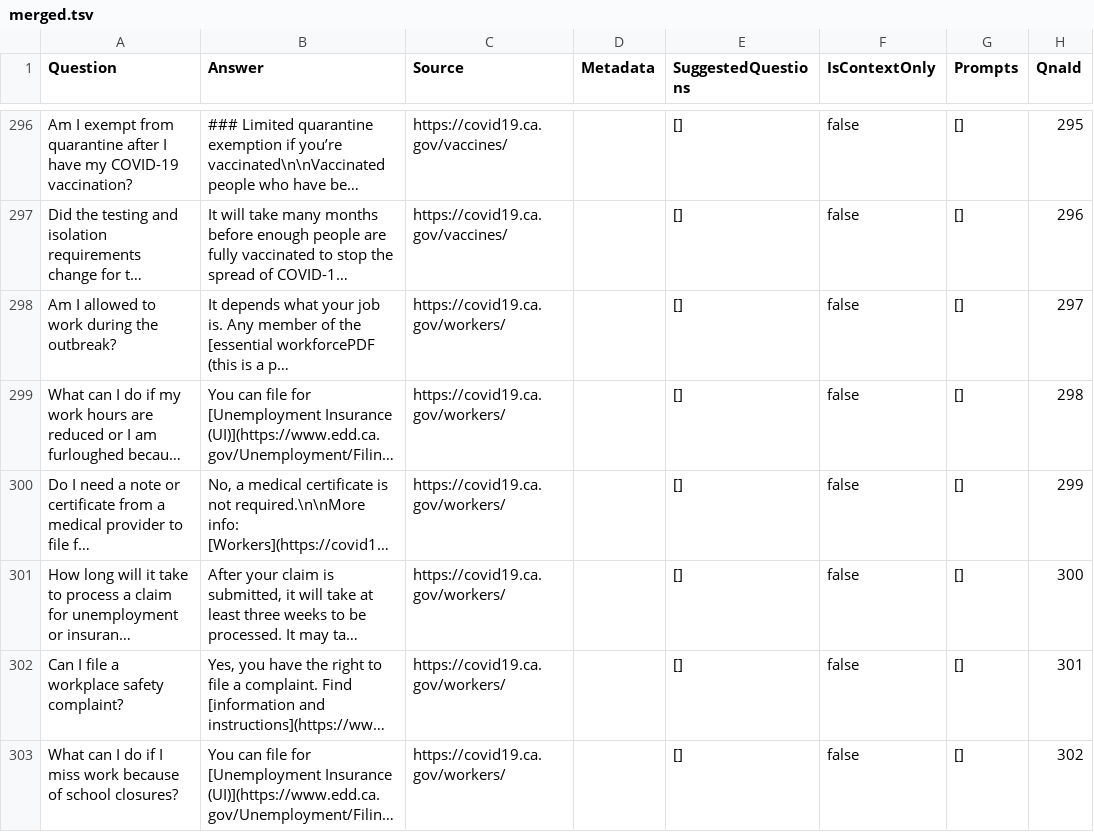
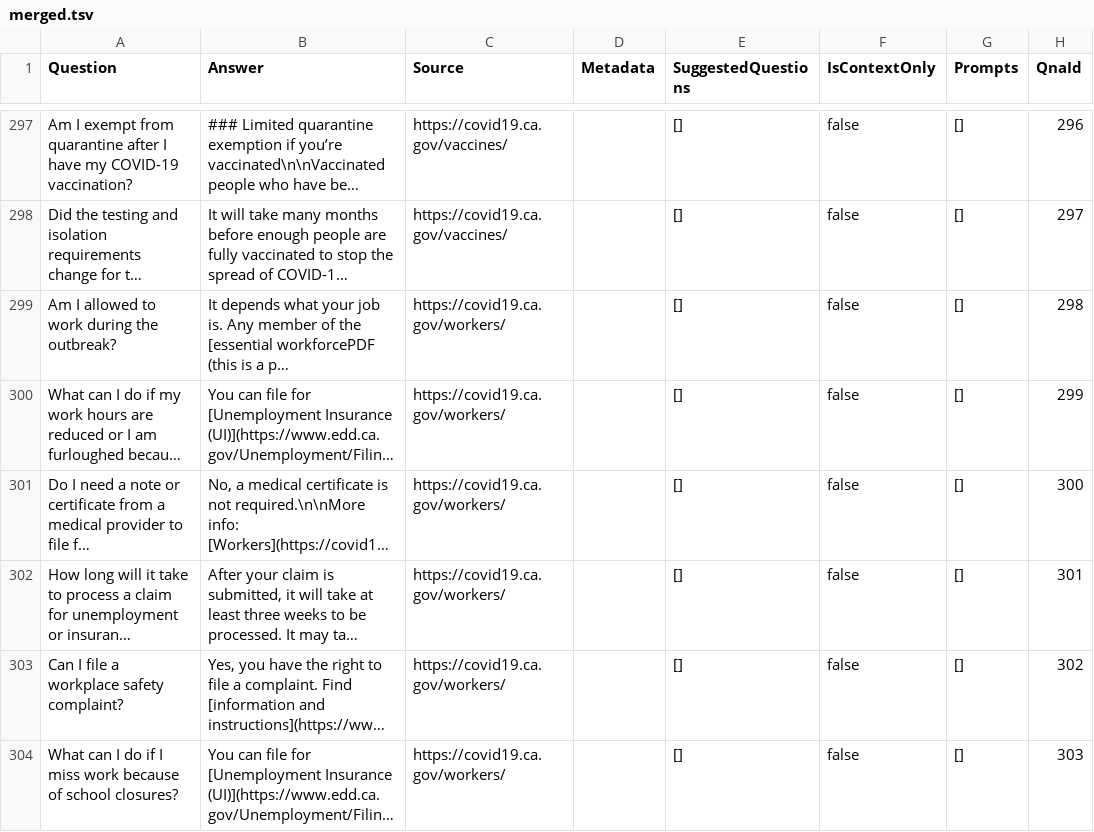
Before and after one commit to cagov/Cron, a TSV file: qnacrawler/merged.tsv, drawn as a sheet; only a part is shown, gaps mark what is left out; long unchanged cells end in …; addresses are those after the commit; the diff covers the shown part only; the diff names each change by its address in the sheet, - before the commit and + after, or states it on an @@ line.

Commit message:
Recent crawl.

```diff
--- a/qnacrawler/merged.tsv
+++ b/qnacrawler/merged.tsv
-H297 (QnaId): 295
+H297 (QnaId): 296
-H298 (QnaId): 296
+H298 (QnaId): 297
-H299 (QnaId): 297
+H299 (QnaId): 298
-H300 (QnaId): 298
+H300 (QnaId): 299
-H301 (QnaId): 299
+H301 (QnaId): 300
-H302 (QnaId): 300
+H302 (QnaId): 301
-H303 (QnaId): 301
+H303 (QnaId): 302
-H304 (QnaId): 302
+H304 (QnaId): 303
```
Also changed, not shown: 1 added row and 36 edited cells elsewhere in this file.
